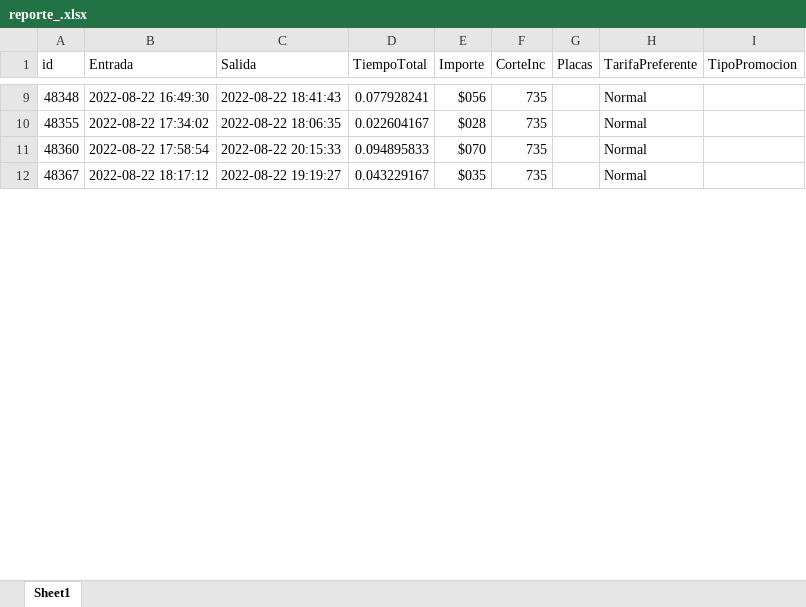
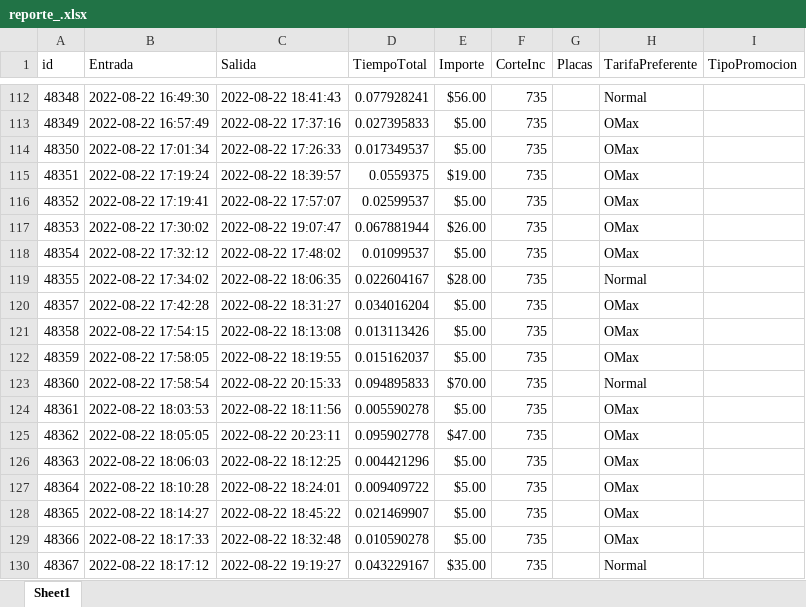
Before and after one commit to Noe-ZM28/Panel-Administracion, an Excel workbook: Public/Reports/reporte_.xlsx, sheet Sheet1, drawn as a sheet; only a part is shown, gaps mark what is left out; values as stored, in another font and other column widths than the file's, no borders; addresses are those after the commit; the diff covers the shown part only; the diff names each change by its address in the sheet, - before the commit and + after, or states it on an @@ line.

```diff
--- a/Public/Reports/reporte_.xlsx (sheet Sheet1)
+++ b/Public/Reports/reporte_.xlsx (sheet Sheet1)
-E112 (Importe): $056
+E112 (Importe): $56.00
+row 113: 48349 | 2022-08-22 16:57:49 | 2022-08-22 17:37:16 | 0.027395833 | $5.00 | 735 |  | OMax
+row 114: 48350 | 2022-08-22 17:01:34 | 2022-08-22 17:26:33 | 0.017349537 | $5.00 | 735 |  | OMax
+row 115: 48351 | 2022-08-22 17:19:24 | 2022-08-22 18:39:57 | 0.0559375 | $19.00 | 735 |  | OMax
+row 116: 48352 | 2022-08-22 17:19:41 | 2022-08-22 17:57:07 | 0.02599537 | $5.00 | 735 |  | OMax
+row 117: 48353 | 2022-08-22 17:30:02 | 2022-08-22 19:07:47 | 0.067881944 | $26.00 | 735 |  | OMax
+row 118: 48354 | 2022-08-22 17:32:12 | 2022-08-22 17:48:02 | 0.01099537 | $5.00 | 735 |  | OMax
-E119 (Importe): $028
+E119 (Importe): $28.00
+row 120: 48357 | 2022-08-22 17:42:28 | 2022-08-22 18:31:27 | 0.034016204 | $5.00 | 735 |  | OMax
+row 121: 48358 | 2022-08-22 17:54:15 | 2022-08-22 18:13:08 | 0.013113426 | $5.00 | 735 |  | OMax
+row 122: 48359 | 2022-08-22 17:58:05 | 2022-08-22 18:19:55 | 0.015162037 | $5.00 | 735 |  | OMax
-E123 (Importe): $070
+E123 (Importe): $70.00
+row 124: 48361 | 2022-08-22 18:03:53 | 2022-08-22 18:11:56 | 0.005590278 | $5.00 | 735 |  | OMax
+row 125: 48362 | 2022-08-22 18:05:05 | 2022-08-22 20:23:11 | 0.095902778 | $47.00 | 735 |  | OMax
+row 126: 48363 | 2022-08-22 18:06:03 | 2022-08-22 18:12:25 | 0.004421296 | $5.00 | 735 |  | OMax
+row 127: 48364 | 2022-08-22 18:10:28 | 2022-08-22 18:24:01 | 0.009409722 | $5.00 | 735 |  | OMax
+row 128: 48365 | 2022-08-22 18:14:27 | 2022-08-22 18:45:22 | 0.021469907 | $5.00 | 735 |  | OMax
+row 129: 48366 | 2022-08-22 18:17:33 | 2022-08-22 18:32:48 | 0.010590278 | $5.00 | 735 |  | OMax
-E130 (Importe): $035
+E130 (Importe): $35.00
```
Also changed, not shown: 142 added rows and 30 edited cells elsewhere in this sheet, 2 other files.
